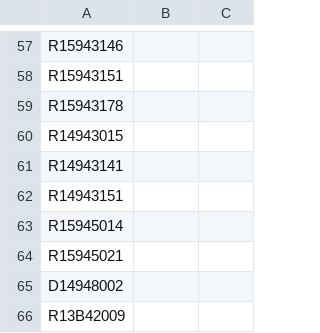
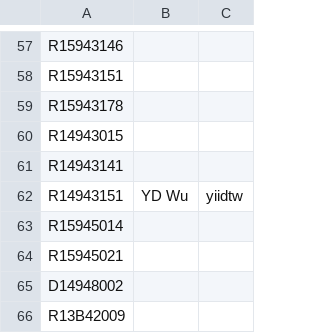
Before and after one commit to NTU-ALComLab/LSV-PA, a CSV file: lsv/admin/participants-id.csv, drawn as a sheet; only a part is shown, gaps mark what is left out.

Commit message:
Register R14943151 (YD Wu, yiidtw) in participants-id.csv

```diff
--- a/lsv/admin/participants-id.csv
+++ b/lsv/admin/participants-id.csv
@@ -61,3 +61,3 @@ R14943015,,
 R14943141,,
-R14943151,,
+R14943151, YD Wu, yiidtw
 R15945014,,
```
